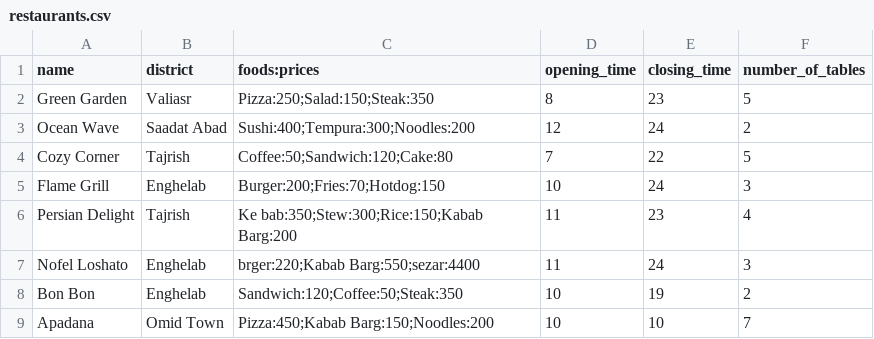
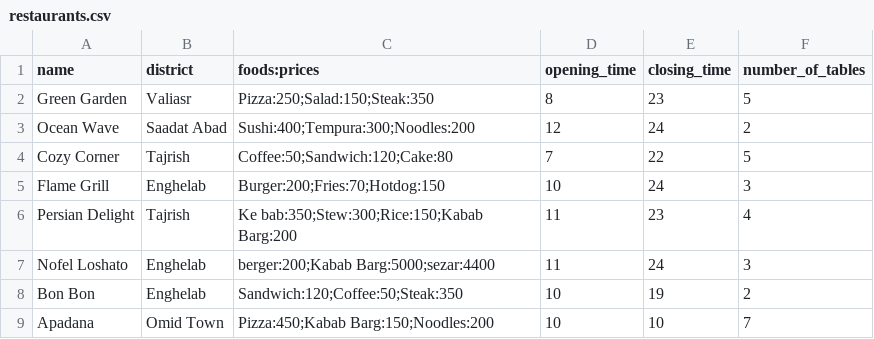
Before and after one commit to Amirrshahang/AP-F03-A6-810101448, a CSV file: File/restaurants.csv, drawn as a sheet.

```diff
--- a/File/restaurants.csv
+++ b/File/restaurants.csv
@@ -6,3 +6,3 @@ Flame Grill,Enghelab,Burger:200;Fries:70;Hotdog:150,10,24,3
 Persian Delight,Tajrish,Ke bab:350;Stew:300;Rice:150;Kabab Barg:200,11,23,4
-Nofel Loshato,Enghelab,brger:220;Kabab Barg:550;sezar:4400,11,24,3
+Nofel Loshato,Enghelab,berger:200;Kabab Barg:5000;sezar:4400,11,24,3
 Bon Bon,Enghelab,Sandwich:120;Coffee:50;Steak:350,10,19,2
```
Also changed, not shown: 10 other files.
